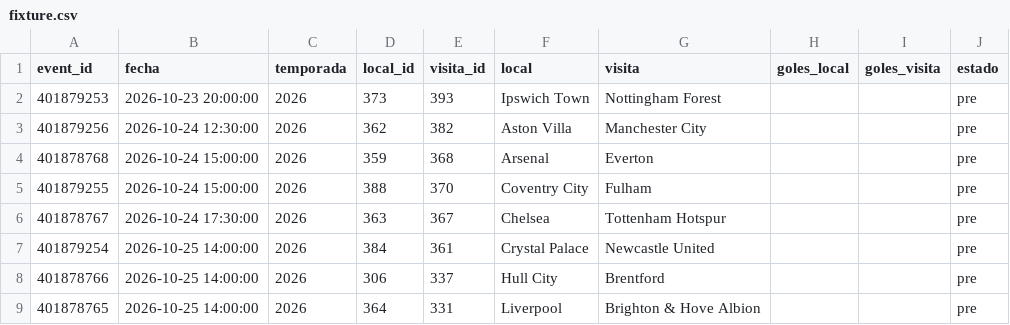
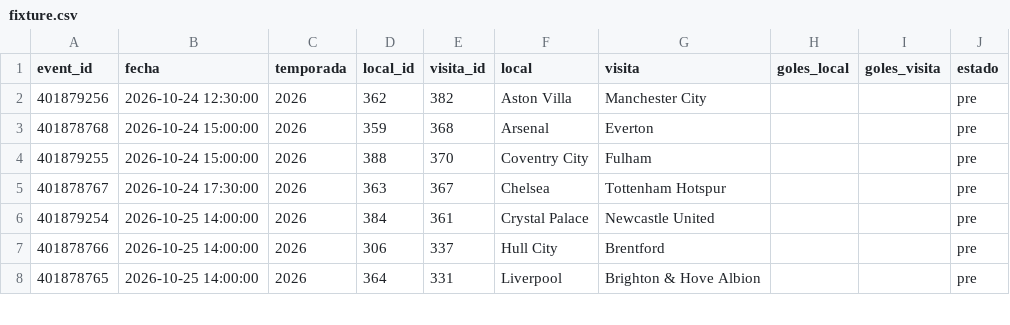
Before and after one commit to Pacortes2021/fifa-2026-hybrid-forecast, a CSV file: eng/data/fixture.csv, drawn as a sheet; only a part is shown.

```diff
--- a/eng/data/fixture.csv
+++ b/eng/data/fixture.csv
@@ -1,3 +1,2 @@
 event_id,fecha,temporada,local_id,visita_id,local,visita,goles_local,goles_visita,estado
-401879253,2026-10-23 20:00:00,2026,373,393,Ipswich Town,Nottingham Forest,,,pre
 401879256,2026-10-24 12:30:00,2026,362,382,Aston Villa,Manchester City,,,pre
```
Also changed, not shown: bund/data/fixture.csv, bund/data/partidos.csv, 7 other files.
